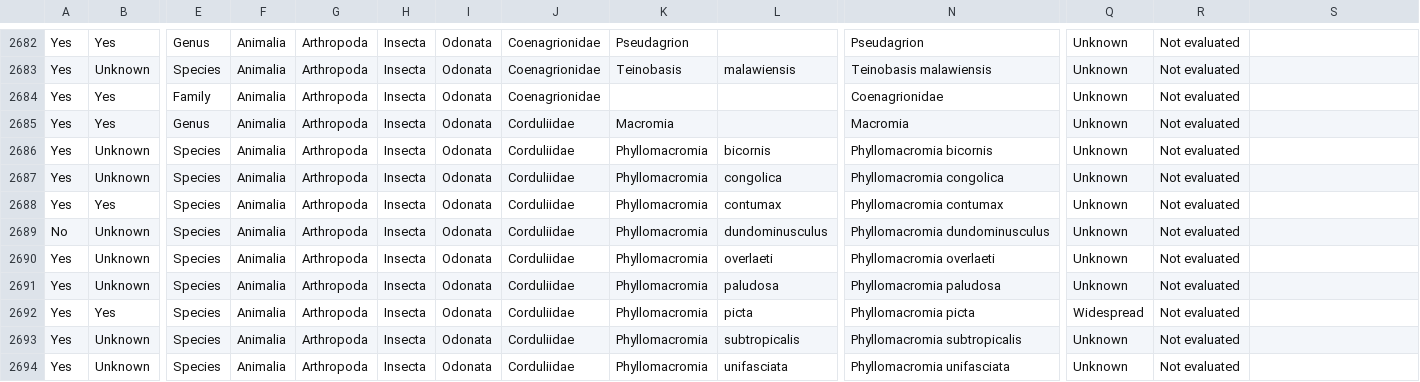
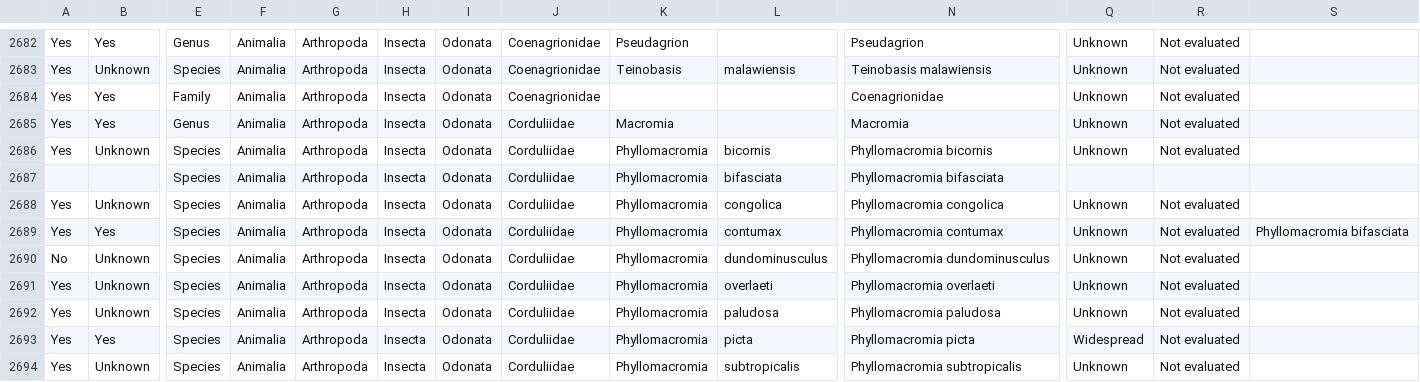
Before and after one commit to kartoza/django-bims, a CSV file: scripts/static/data/invert_master_list.csv, drawn as a sheet; only a part is shown, gaps mark what is left out; the shorter side is filled out with more unchanged rows; addresses are those after the commit; rows hold the shown columns only; the diff names each change by its address in the sheet, - before the commit and + after, or states it on an @@ line.

Commit message:
Update invert master list

```diff
--- a/scripts/static/data/invert_master_list.csv
+++ b/scripts/static/data/invert_master_list.csv
+row 2687:  |  | Species | Animalia | Arthropoda | Insecta | Odonata | Corduliidae | Phyllomacromia | bifasciata | Phyllomacromia bifasciata
-S2689: (empty)
+S2689: Phyllomacromia bifasciata
```
